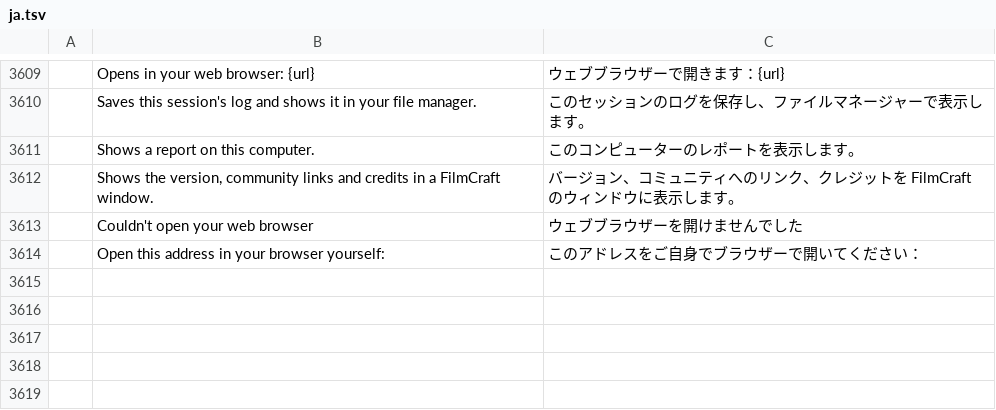
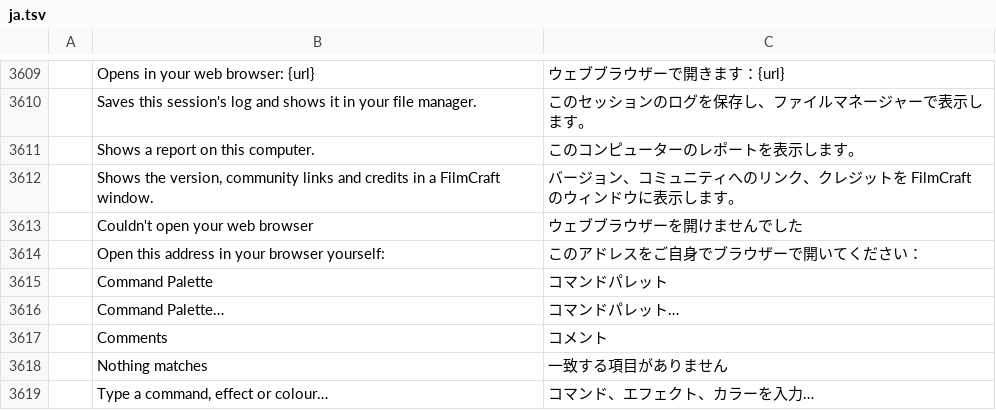
Before and after one commit to spiritadminteam-sketch/filmcraft, a TSV file: crates/ui-egui/src/i18n/ja.tsv, drawn as a sheet; only a part is shown, gaps mark what is left out; the diff names each change by its address in the sheet, - before the commit and + after, or states it on an @@ line.

```diff
--- a/crates/ui-egui/src/i18n/ja.tsv
+++ b/crates/ui-egui/src/i18n/ja.tsv
+row 3615:  | Command Palette | コマンドパレット
+row 3616:  | Command Palette… | コマンドパレット…
+row 3617:  | Comments | コメント
+row 3618:  | Nothing matches | 一致する項目がありません
+row 3619:  | Type a command, effect or colour… | コマンド、エフェクト、カラーを入力…
```
Also changed, not shown: crates/ui-egui/src/i18n/id.tsv, crates/ui-egui/src/i18n/it.tsv, 2 other files.
